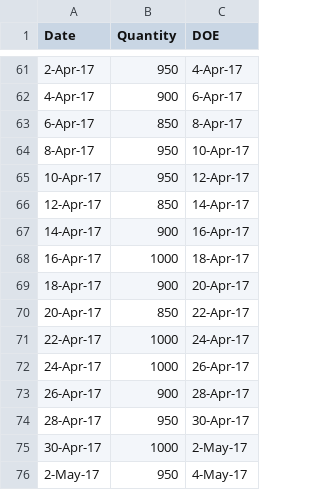
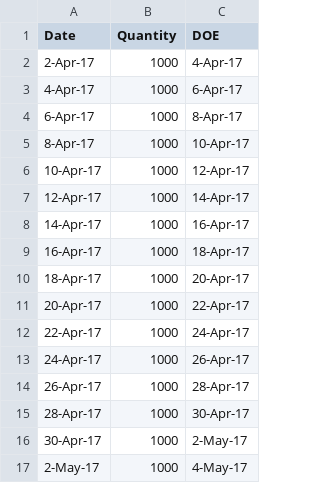
Before and after one commit to lhhong/crumbs, a CSV file: mock_data/spreadsheets/Carrot_shipments.csv, drawn as a sheet; only a part is shown, gaps mark what is left out; the diff covers the shown part only.

```diff
--- a/mock_data/spreadsheets/Carrot_shipments.csv
+++ b/mock_data/spreadsheets/Carrot_shipments.csv
@@ -61,16 +2,16 @@ Date,Quantity,DOE
-2-Apr-17,950,4-Apr-17
-4-Apr-17,900,6-Apr-17
-6-Apr-17,850,8-Apr-17
-8-Apr-17,950,10-Apr-17
-10-Apr-17,950,12-Apr-17
-12-Apr-17,850,14-Apr-17
-14-Apr-17,900,16-Apr-17
+2-Apr-17,1000,4-Apr-17
+4-Apr-17,1000,6-Apr-17
+6-Apr-17,1000,8-Apr-17
+8-Apr-17,1000,10-Apr-17
+10-Apr-17,1000,12-Apr-17
+12-Apr-17,1000,14-Apr-17
+14-Apr-17,1000,16-Apr-17
 16-Apr-17,1000,18-Apr-17
-18-Apr-17,900,20-Apr-17
-20-Apr-17,850,22-Apr-17
+18-Apr-17,1000,20-Apr-17
+20-Apr-17,1000,22-Apr-17
 22-Apr-17,1000,24-Apr-17
 24-Apr-17,1000,26-Apr-17
-26-Apr-17,900,28-Apr-17
-28-Apr-17,950,30-Apr-17
+26-Apr-17,1000,28-Apr-17
+28-Apr-17,1000,30-Apr-17
 30-Apr-17,1000,2-May-17
-2-May-17,950,4-May-17
+2-May-17,1000,4-May-17
```
Also changed, not shown: 59 removed rows elsewhere in this file, mock_data/spreadsheets/Carrot_sales.csv, mock_data/spreadsheets/Corn_sales.csv, 9 other files.
